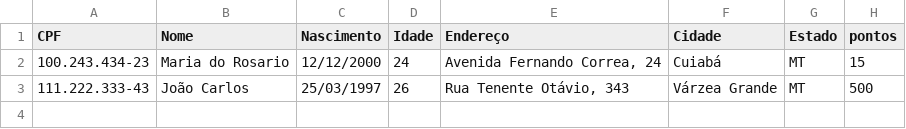
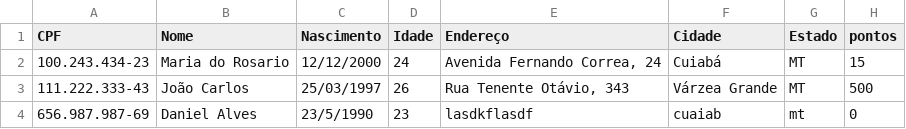
Before and after one commit to BachJu/SoftwareMercado, a CSV file: Clientes.csv, drawn as a sheet; the diff names each change by its address in the sheet, - before the commit and + after, or states it on an @@ line.

```diff
--- a/Clientes.csv
+++ b/Clientes.csv
+row 4: 656.987.987-69 | Daniel Alves | 23/5/1990 | 23 | lasdkflasdf | cuaiab | mt | 0
```
Also changed, not shown: Produtos.csv, 7 other files.
